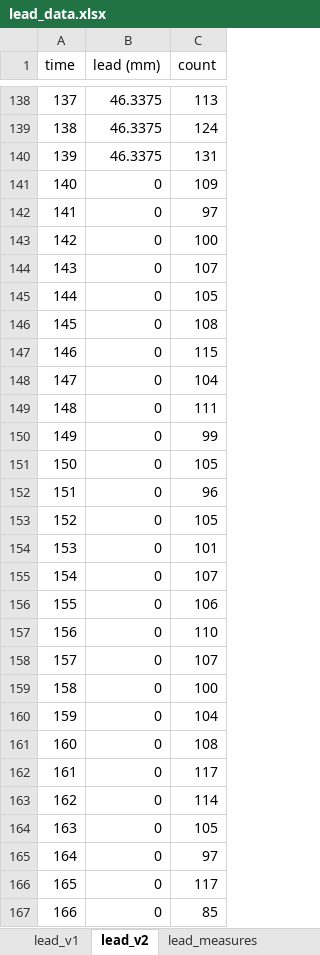
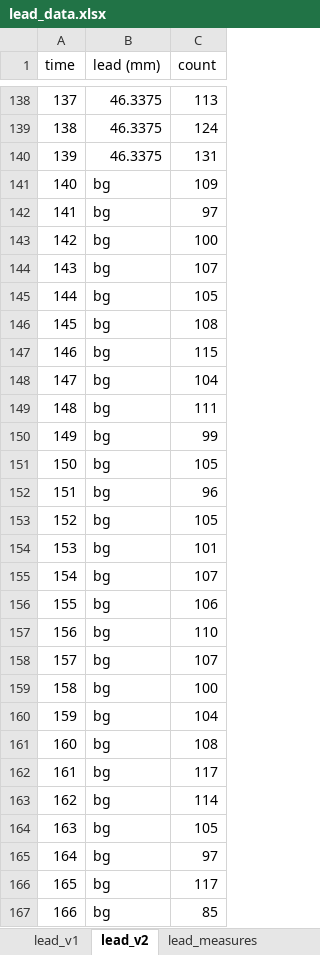
Before and after one commit to john-hafner/PHY451-GammaRay, an Excel workbook: data/lead_data.xlsx, sheet lead_v2, drawn as a sheet; only a part is shown, gaps mark what is left out; values as stored, in another font and other column widths than the file's, no borders; the diff covers the shown part only; the diff names each change by its address in the sheet, - before the commit and + after, or states it on an @@ line.

Commit message:
Made a new version for the 2nd experiment for lead

```diff
--- a/data/lead_data.xlsx (sheet lead_v2)
+++ b/data/lead_data.xlsx (sheet lead_v2)
-B141:B167 (lead (mm)): 0
+B141:B167 (lead (mm)): bg
```
Also changed, not shown: 32 edited cells elsewhere in this sheet, 2 other files.
